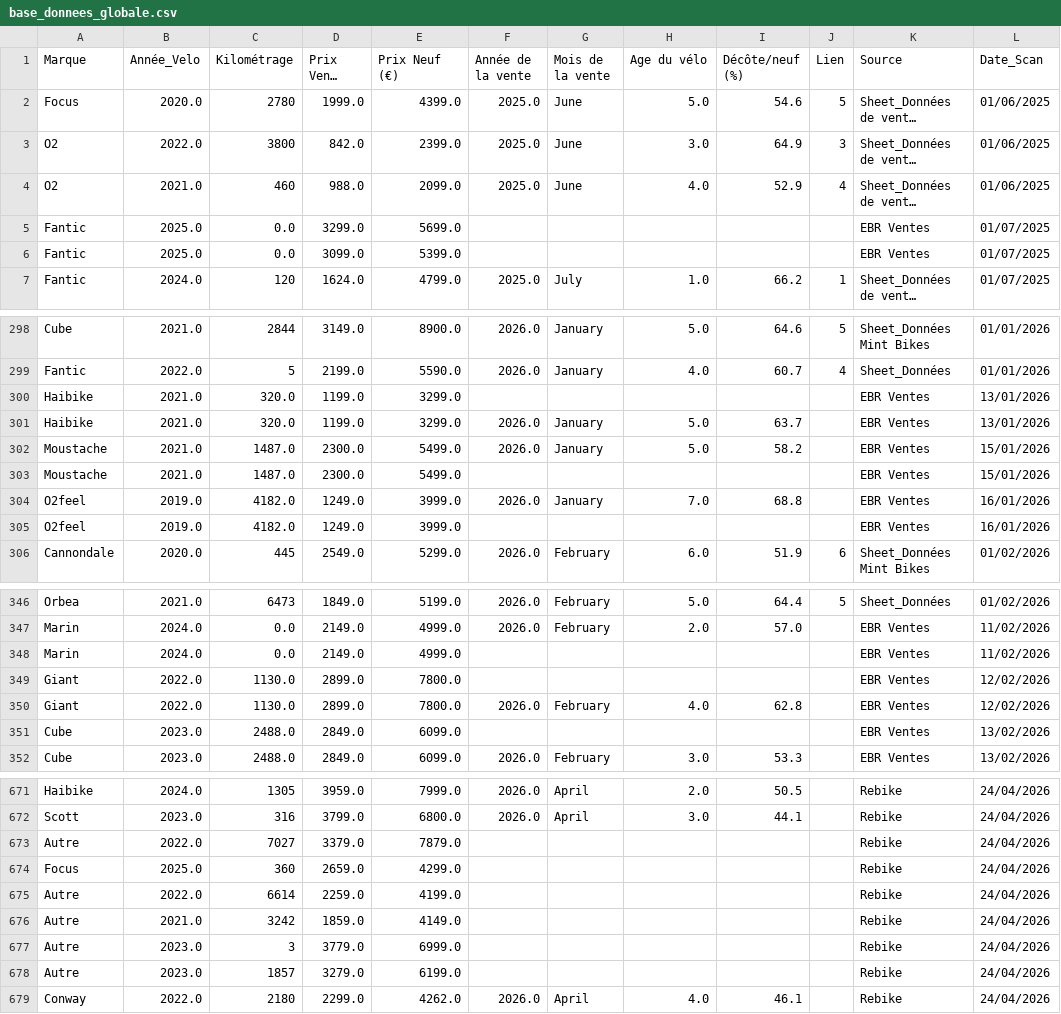
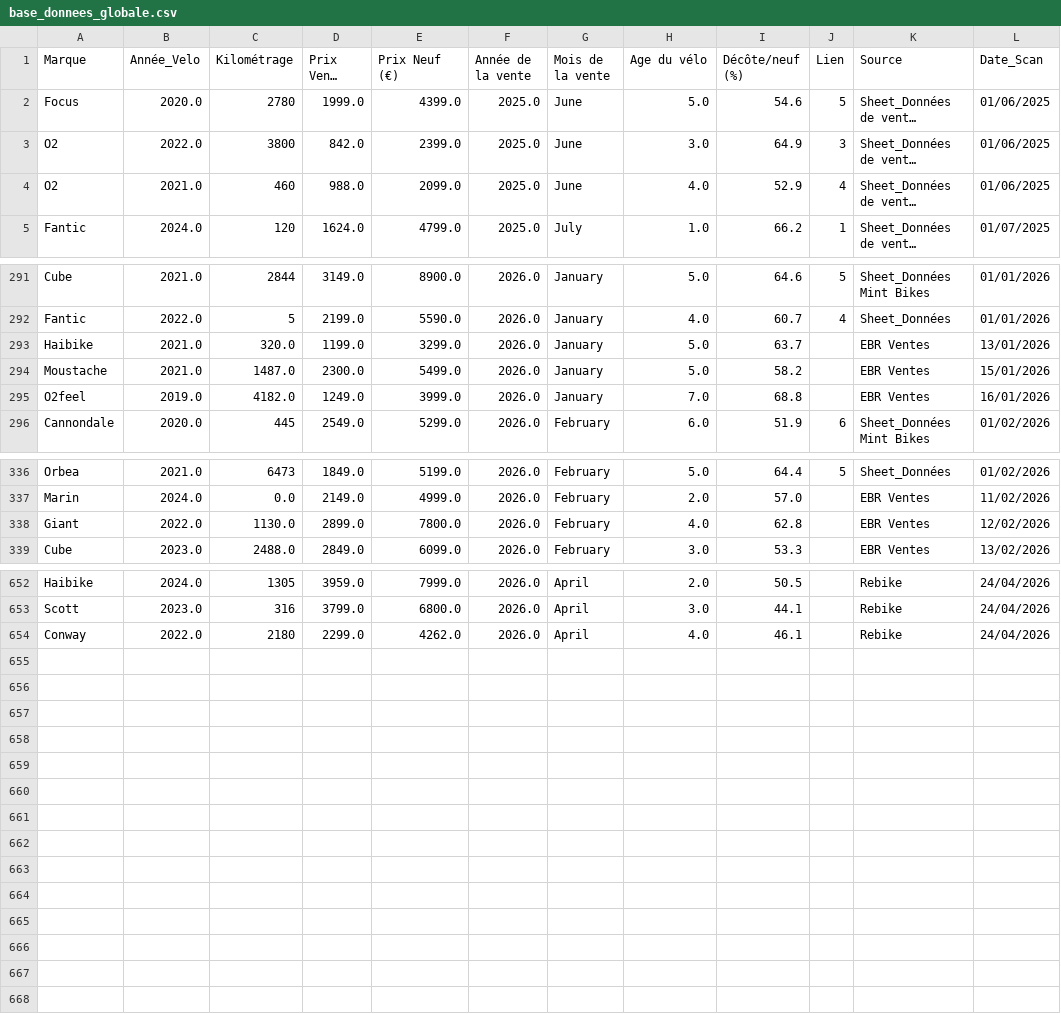
Before and after one commit to ebikereborn13/Scrapper-prix-velo-occasion, a CSV file: base_donnees_globale.csv, drawn as a sheet; only a part is shown, gaps mark what is left out; long unchanged cells end in …; the diff covers the shown part only; the diff names each change by its address in the sheet, - before the commit and + after, or states it on an @@ line.

Commit message:
Update base_donnees_globale.csv

```diff
--- a/base_donnees_globale.csv
+++ b/base_donnees_globale.csv
-row 5: Fantic | 2025.0 | 0.0 | 3299.0 | 5699.0 |  |  |  |  |  | EBR Ventes | 01/07/2025
-row 6: Fantic | 2025.0 | 0.0 | 3099.0 | 5399.0 |  |  |  |  |  | EBR Ventes | 01/07/2025
-row 300: Haibike | 2021.0 | 320.0 | 1199.0 | 3299.0 |  |  |  |  |  | EBR Ventes | 13/01/2026
-row 303: Moustache | 2021.0 | 1487.0 | 2300.0 | 5499.0 |  |  |  |  |  | EBR Ventes | 15/01/2026
-row 305: O2feel | 2019.0 | 4182.0 | 1249.0 | 3999.0 |  |  |  |  |  | EBR Ventes | 16/01/2026
-row 348: Marin | 2024.0 | 0.0 | 2149.0 | 4999.0 |  |  |  |  |  | EBR Ventes | 11/02/2026
-row 349: Giant | 2022.0 | 1130.0 | 2899.0 | 7800.0 |  |  |  |  |  | EBR Ventes | 12/02/2026
-row 351: Cube | 2023.0 | 2488.0 | 2849.0 | 6099.0 |  |  |  |  |  | EBR Ventes | 13/02/2026
-row 673: Autre | 2022.0 | 7027 | 3379.0 | 7879.0 |  |  |  |  |  | Rebike | 24/04/2026
-row 674: Focus | 2025.0 | 360 | 2659.0 | 4299.0 |  |  |  |  |  | Rebike | 24/04/2026
-row 675: Autre | 2022.0 | 6614 | 2259.0 | 4199.0 |  |  |  |  |  | Rebike | 24/04/2026
-row 676: Autre | 2021.0 | 3242 | 1859.0 | 4149.0 |  |  |  |  |  | Rebike | 24/04/2026
-row 677: Autre | 2023.0 | 3 | 3779.0 | 6999.0 |  |  |  |  |  | Rebike | 24/04/2026
-row 678: Autre | 2023.0 | 1857 | 3279.0 | 6199.0 |  |  |  |  |  | Rebike | 24/04/2026
```
Also changed, not shown: 11 removed rows elsewhere in this file.
